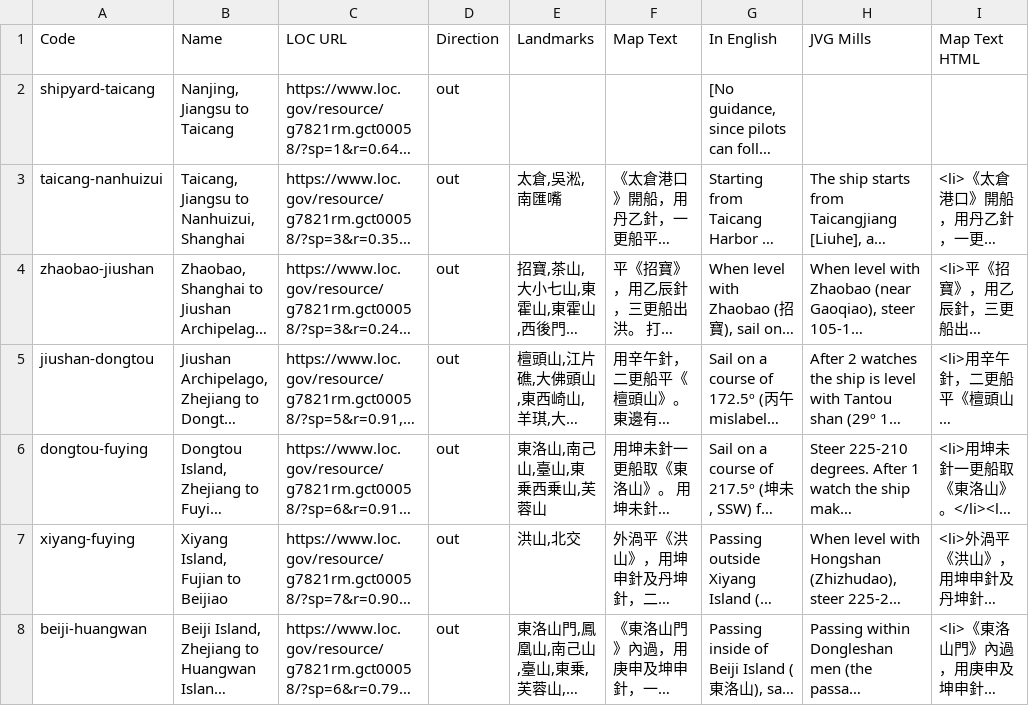
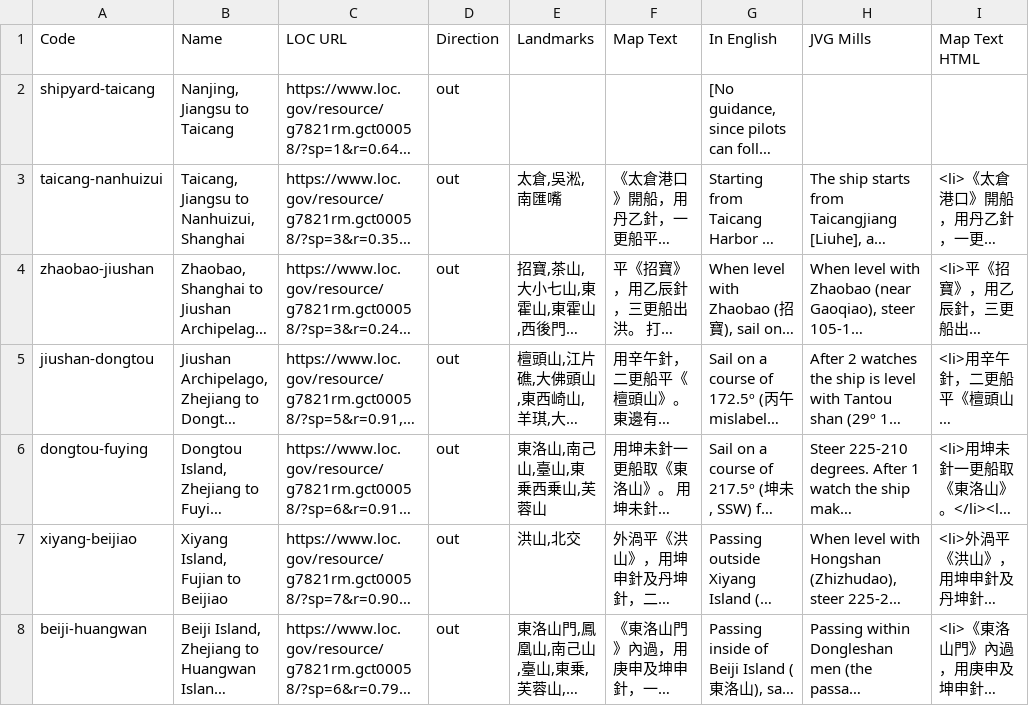
Before and after one commit to carpiediem/maokun-explorer, a CSV file: public/data/maokun-rutters.csv, drawn as a sheet; only a part is shown; long unchanged cells end in …; the diff covers the shown part only; the diff names each change by its address in the sheet, - before the commit and + after, or states it on an @@ line.

```diff
--- a/public/data/maokun-rutters.csv
+++ b/public/data/maokun-rutters.csv
-A7 (Code): xiyang-fuying
+A7 (Code): xiyang-beijiao
```
Also changed, not shown: 5 edited cells elsewhere in this file, public/data/maokun-geoPaths.csv, public/data/maokun-imagePaths.csv, 5 other files.
